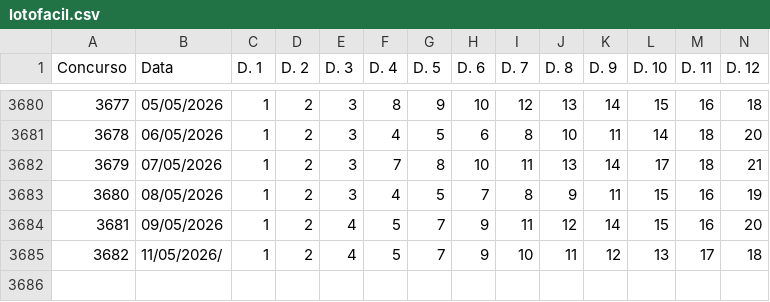
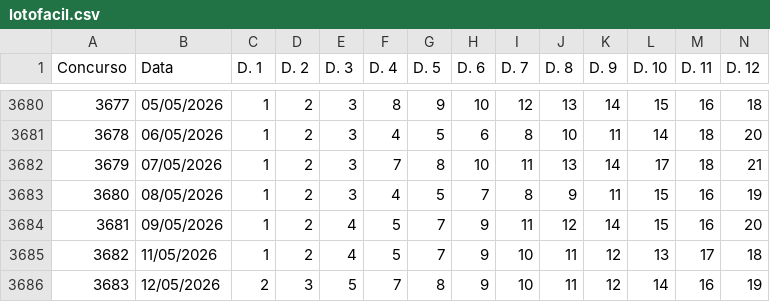
Before and after one commit to carlos-gonc4lves/lotofoco-dados, a CSV file: lotofacil.csv, drawn as a sheet; only a part is shown, gaps mark what is left out; rows hold the shown columns only; the diff names each change by its address in the sheet, - before the commit and + after, or states it on an @@ line.

Commit message:
Update lotofacil.csv

```diff
--- a/lotofacil.csv
+++ b/lotofacil.csv
-B3685 (Data): 11/05/2026/
+B3685 (Data): 11/05/2026
+row 3686: 3683 | 12/05/2026 | 2 | 3 | 5 | 7 | 8 | 9 | 10 | 11 | 12 | 14 | 16 | 19
```
